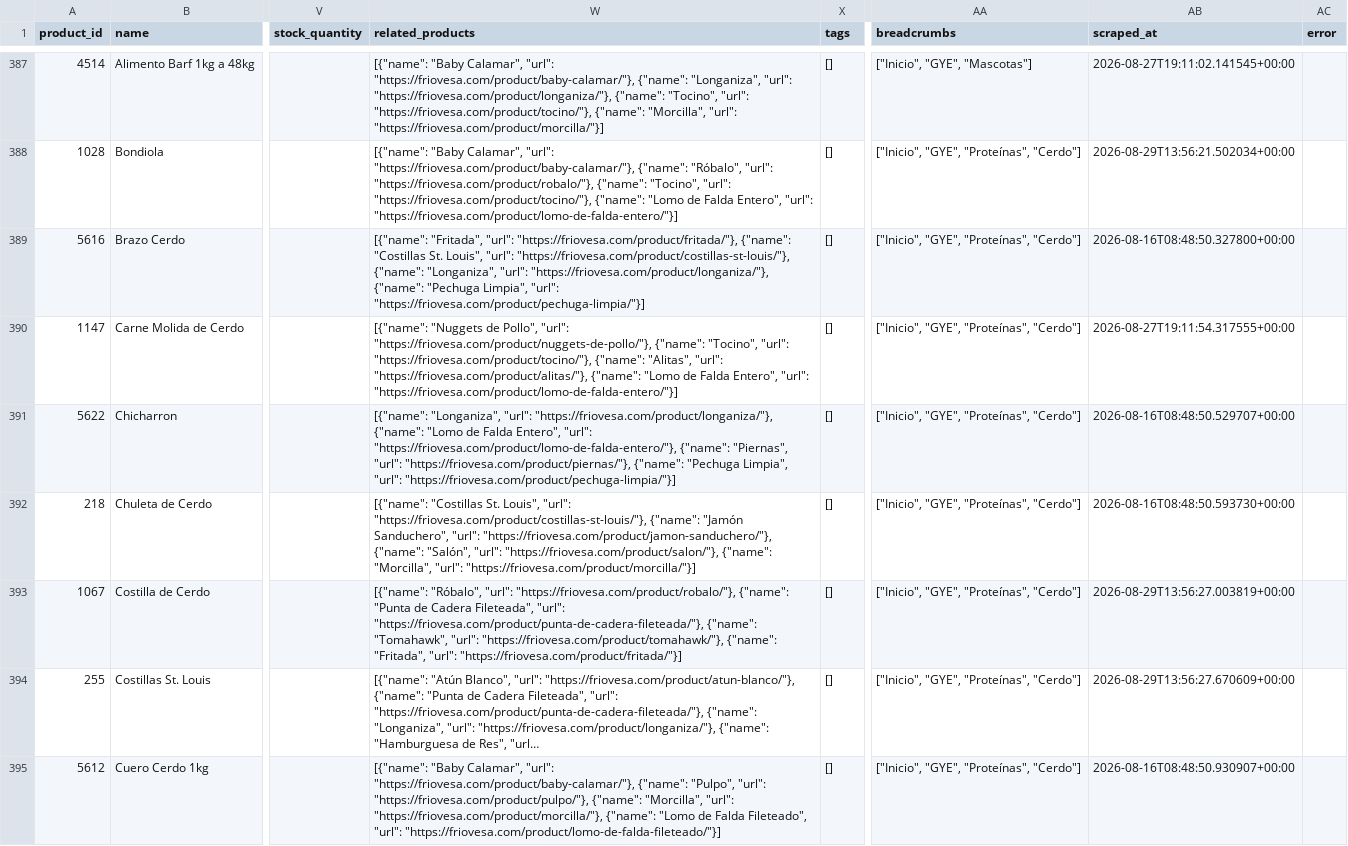
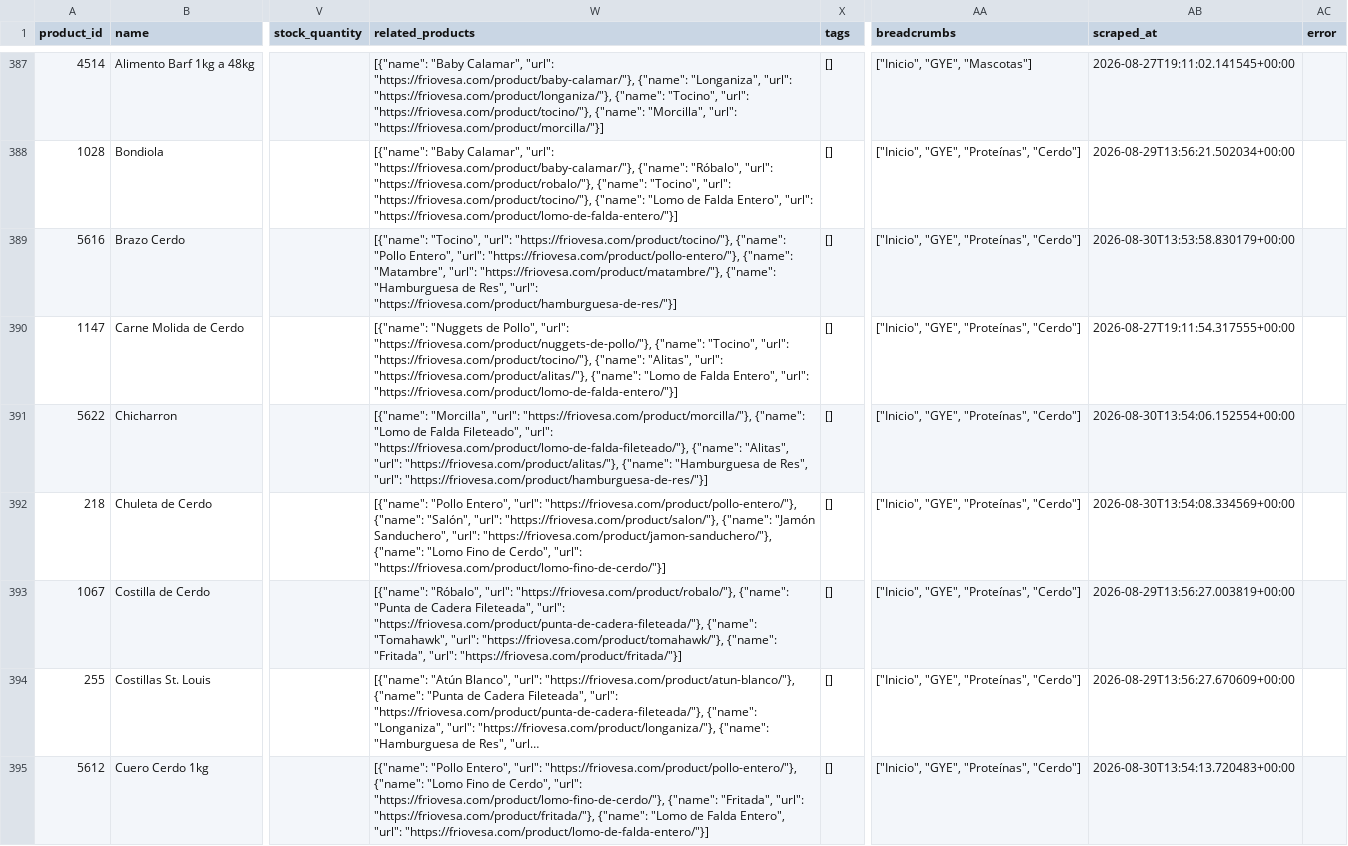
Before and after one commit to Casor8/friovesa-ai, a CSV file: output/catalogo_completo.csv, drawn as a sheet; only a part is shown, gaps mark what is left out; long unchanged cells end in …; the diff covers the shown part only; the diff names each change by its address in the sheet, - before the commit and + after, or states it on an @@ line.

```diff
--- a/output/catalogo_completo.csv
+++ b/output/catalogo_completo.csv
-W389 (related_products): [{"name": "Fritada", "url": "https://friovesa.com/product/fritada/"}, {"name": "Costillas St. Louis", "url": "https://friovesa.com/product/costillas-st-louis/"}, {"name": "Longaniza", "url": "https://friovesa.com/product/longaniza/"}, {"name": "Pechuga Limpia", "url": "https://friovesa.com/product/pechuga-limpia/"}]
+W389 (related_products): [{"name": "Tocino", "url": "https://friovesa.com/product/tocino/"}, {"name": "Pollo Entero", "url": "https://friovesa.com/product/pollo-entero/"}, {"name": "Matambre", "url": "https://friovesa.com/product/matambre/"}, {"name": "Hamburguesa de Res", "url": "https://friovesa.com/product/hamburguesa-de-res/"}]
-AB389 (scraped_at): 2026-08-16T08:48:50.327800+00:00
+AB389 (scraped_at): 2026-08-30T13:53:58.830179+00:00
-W391 (related_products): [{"name": "Longaniza", "url": "https://friovesa.com/product/longaniza/"}, {"name": "Lomo de Falda Entero", "url": "https://friovesa.com/product/lomo-de-falda-entero/"}, {"name": "Piernas", "url": "https://friovesa.com/product/piernas/"}, {"name": "Pechuga Limpia", "url": "https://friovesa.com/product/pechuga-limpia/"}]
+W391 (related_products): [{"name": "Morcilla", "url": "https://friovesa.com/product/morcilla/"}, {"name": "Lomo de Falda Fileteado", "url": "https://friovesa.com/product/lomo-de-falda-fileteado/"}, {"name": "Alitas", "url": "https://friovesa.com/product/alitas/"}, {"name": "Hamburguesa de Res", "url": "https://friovesa.com/product/hamburguesa-de-res/"}]
-AB391 (scraped_at): 2026-08-16T08:48:50.529707+00:00
+AB391 (scraped_at): 2026-08-30T13:54:06.152554+00:00
-W392 (related_products): [{"name": "Costillas St. Louis", "url": "https://friovesa.com/product/costillas-st-louis/"}, {"name": "Jamón Sanduchero", "url": "https://friovesa.com/product/jamon-sanduchero/"}, {"name": "Salón", "url": "https://friovesa.com/product/salon/"}, {"name": "Morcilla", "url": "https://friovesa.com/product/morcilla/"}]
+W392 (related_products): [{"name": "Pollo Entero", "url": "https://friovesa.com/product/pollo-entero/"}, {"name": "Salón", "url": "https://friovesa.com/product/salon/"}, {"name": "Jamón Sanduchero", "url": "https://friovesa.com/product/jamon-sanduchero/"}, {"name": "Lomo Fino de Cerdo", "url": "https://friovesa.com/product/lomo-fino-de-cerdo/"}]
-AB392 (scraped_at): 2026-08-16T08:48:50.593730+00:00
+AB392 (scraped_at): 2026-08-30T13:54:08.334569+00:00
-W395 (related_products): [{"name": "Baby Calamar", "url": "https://friovesa.com/product/baby-calamar/"}, {"name": "Pulpo", "url": "https://friovesa.com/product/pulpo/"}, {"name": "Morcilla", "url": "https://friovesa.com/product/morcilla/"}, {"name": "Lomo de Falda Fileteado", "url": "https://friovesa.com/product/lomo-de-falda-fileteado/"}]
+W395 (related_products): [{"name": "Pollo Entero", "url": "https://friovesa.com/product/pollo-entero/"}, {"name": "Lomo Fino de Cerdo", "url": "https://friovesa.com/product/lomo-fino-de-cerdo/"}, {"name": "Fritada", "url": "https://friovesa.com/product/fritada/"}, {"name": "Lomo de Falda Entero", "url": "https://friovesa.com/product/lomo-de-falda-entero/"}]
-AB395 (scraped_at): 2026-08-16T08:48:50.930907+00:00
+AB395 (scraped_at): 2026-08-30T13:54:13.720483+00:00
```
Also changed, not shown: 20 edited cells elsewhere in this file, output/catalogo_guayaquil.csv, output/catalogo_quito.csv, 7 other files.
